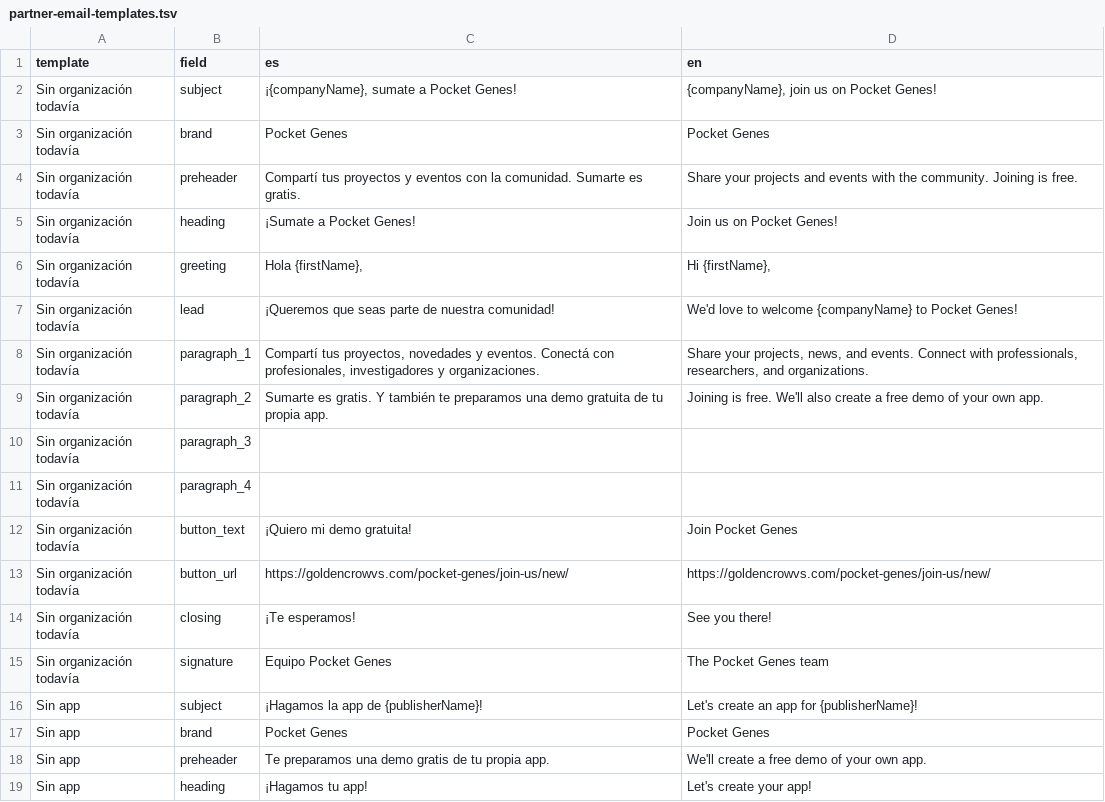
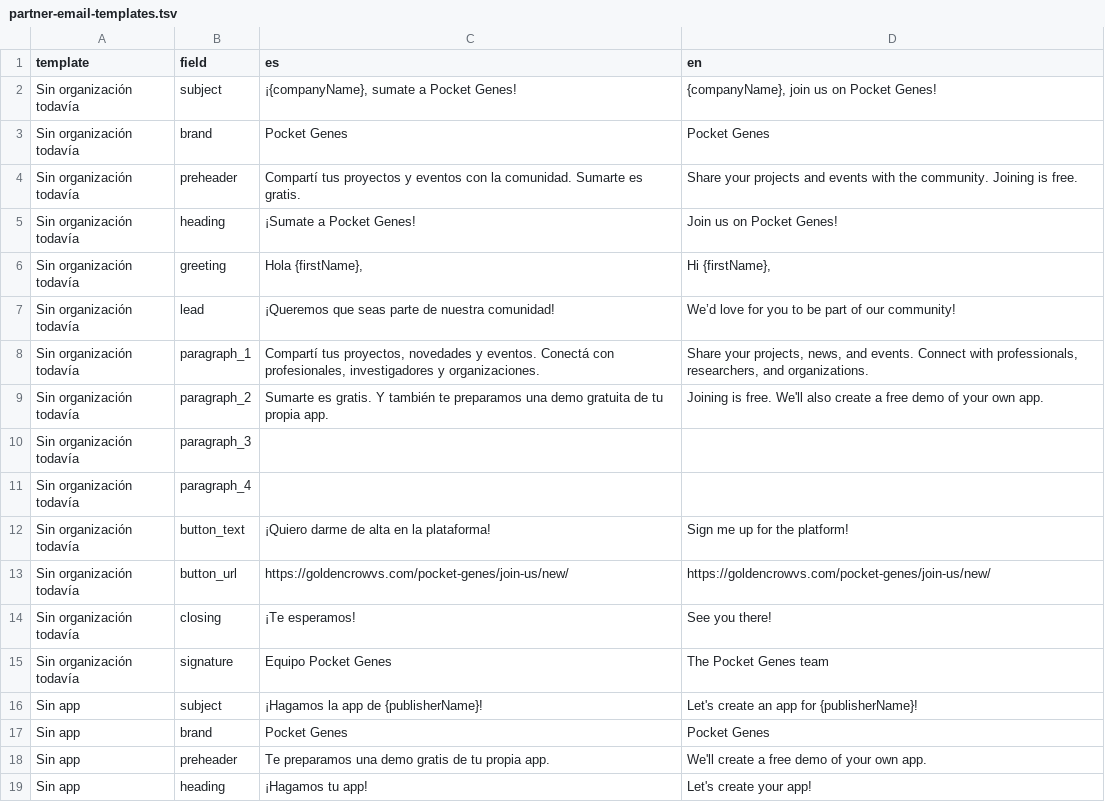
Before and after one commit to mdb1/golden-crow-website, a TSV file: goldencrow-sdk/docs/partner-email-templates.tsv, drawn as a sheet; only a part is shown.

Commit message:
Align the first partner invitation and signup button in both languages

```diff
--- a/goldencrow-sdk/docs/partner-email-templates.tsv
+++ b/goldencrow-sdk/docs/partner-email-templates.tsv
@@ -6,3 +6,3 @@ Sin organización todavía	heading	¡Sumate a Pocket Genes!	Join us on Pocket Ge
 Sin organización todavía	greeting	Hola {firstName},	Hi {firstName},
-Sin organización todavía	lead	¡Queremos que seas parte de nuestra comunidad!	We'd love to welcome {companyName} to Pocket Genes!
+Sin organización todavía	lead	¡Queremos que seas parte de nuestra comunidad!	We’d love for you to be part of our community!
 Sin organización todavía	paragraph_1	Compartí tus proyectos, novedades y eventos. Conectá con profesionales, investigadores y organizaciones.	Share your projects, news, and events. Connect with professionals, researchers, and organizations.
@@ -11,3 +11,3 @@ Sin organización todavía	paragraph_3	""	""
 Sin organización todavía	paragraph_4	""	""
-Sin organización todavía	button_text	¡Quiero mi demo gratuita!	Join Pocket Genes
+Sin organización todavía	button_text	¡Quiero darme de alta en la plataforma!	Sign me up for the platform!
 Sin organización todavía	button_url	https://goldencrowvs.com/pocket-genes/join-us/new/	https://goldencrowvs.com/pocket-genes/join-us/new/
```
Also changed, not shown: 2 other files.
